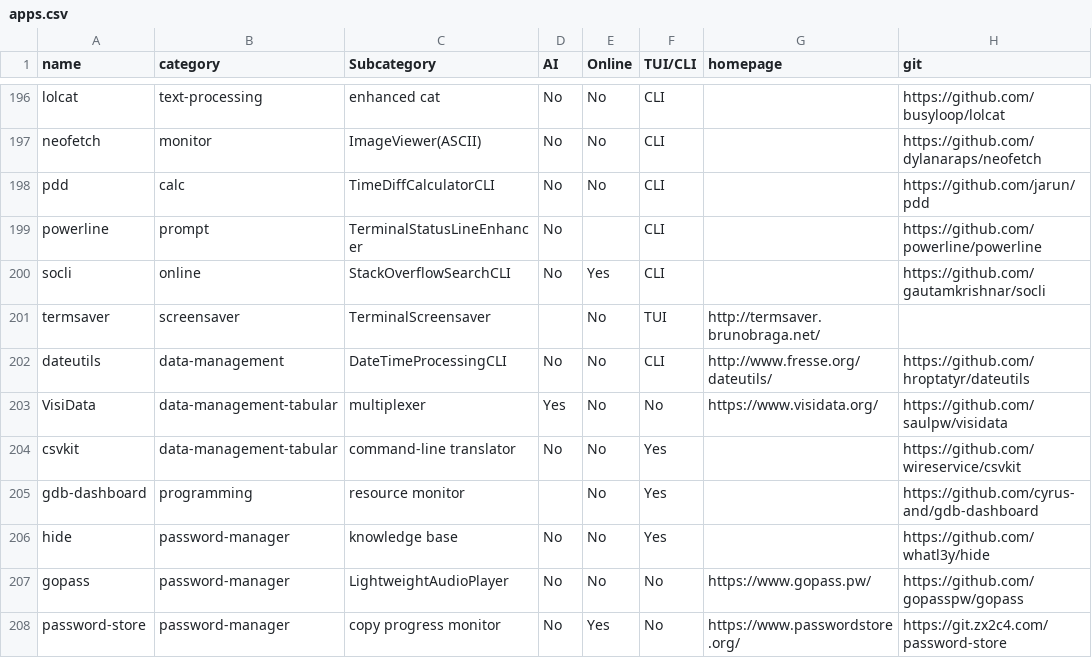
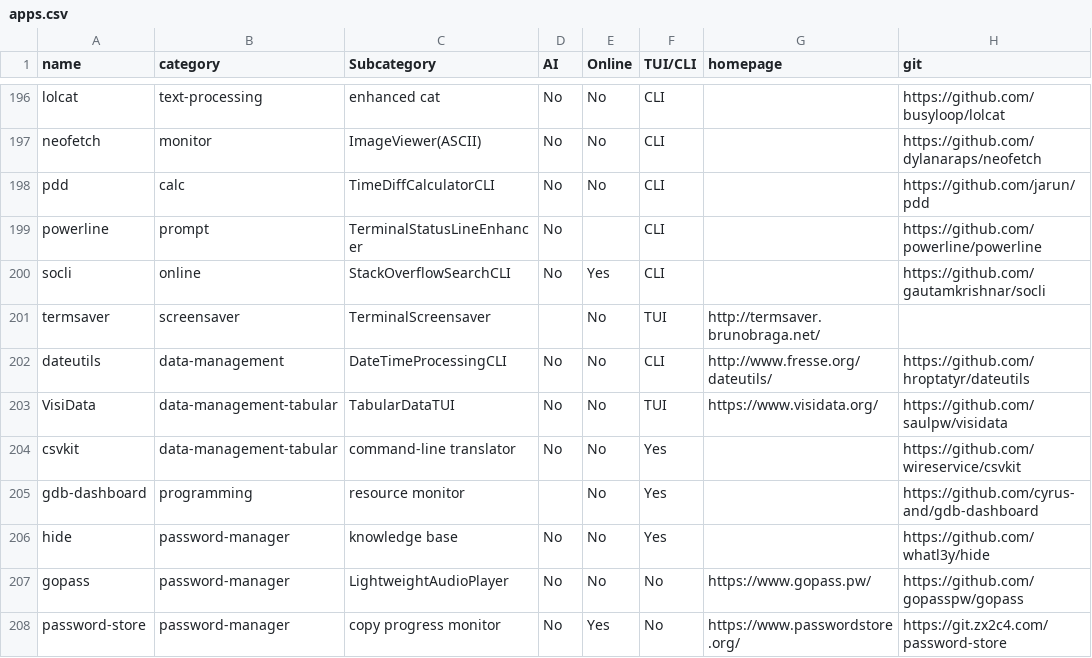
Before and after one commit to yaaseminyavuz/awesome-cli-apps-in-a-csv, a CSV file: apps.csv, drawn as a sheet; only a part is shown, gaps mark what is left out; the diff names each change by its address in the sheet, - before the commit and + after, or states it on an @@ line.

Commit message:
Auto-update: updated AI, Online, TUI/CLI, Subcategory for 'VisiData'

```diff
--- a/apps.csv
+++ b/apps.csv
-C203 (Subcategory): multiplexer
+C203 (Subcategory): TabularDataTUI
-D203 (AI): Yes
+D203 (AI): No
-F203 (TUI/CLI): No
+F203 (TUI/CLI): TUI
```
